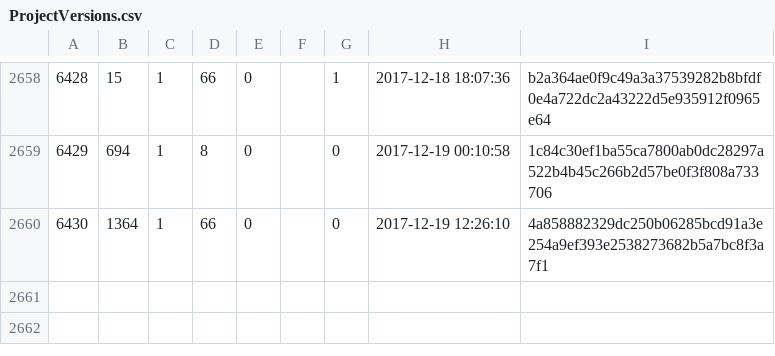
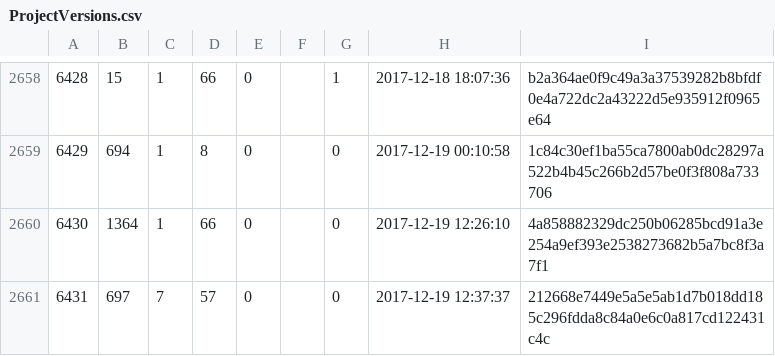
Before and after one commit to cppan/database, a CSV file: ProjectVersions.csv, drawn as a sheet; only a part is shown, gaps mark what is left out; the diff names each change by its address in the sheet, - before the commit and + after, or states it on an @@ line.

```diff
--- a/ProjectVersions.csv
+++ b/ProjectVersions.csv
+row 2661: 6431 | 697 | 7 | 57 | 0 |  | 0 | 2017-12-19 12:37:37 | 212668e7449e5a5e5ab1d7b018dd185c296fdda8c84a0e6c0a817cd122431c4c
```
Also changed, not shown: ProjectVersionDependencies.csv, 1 other file.
